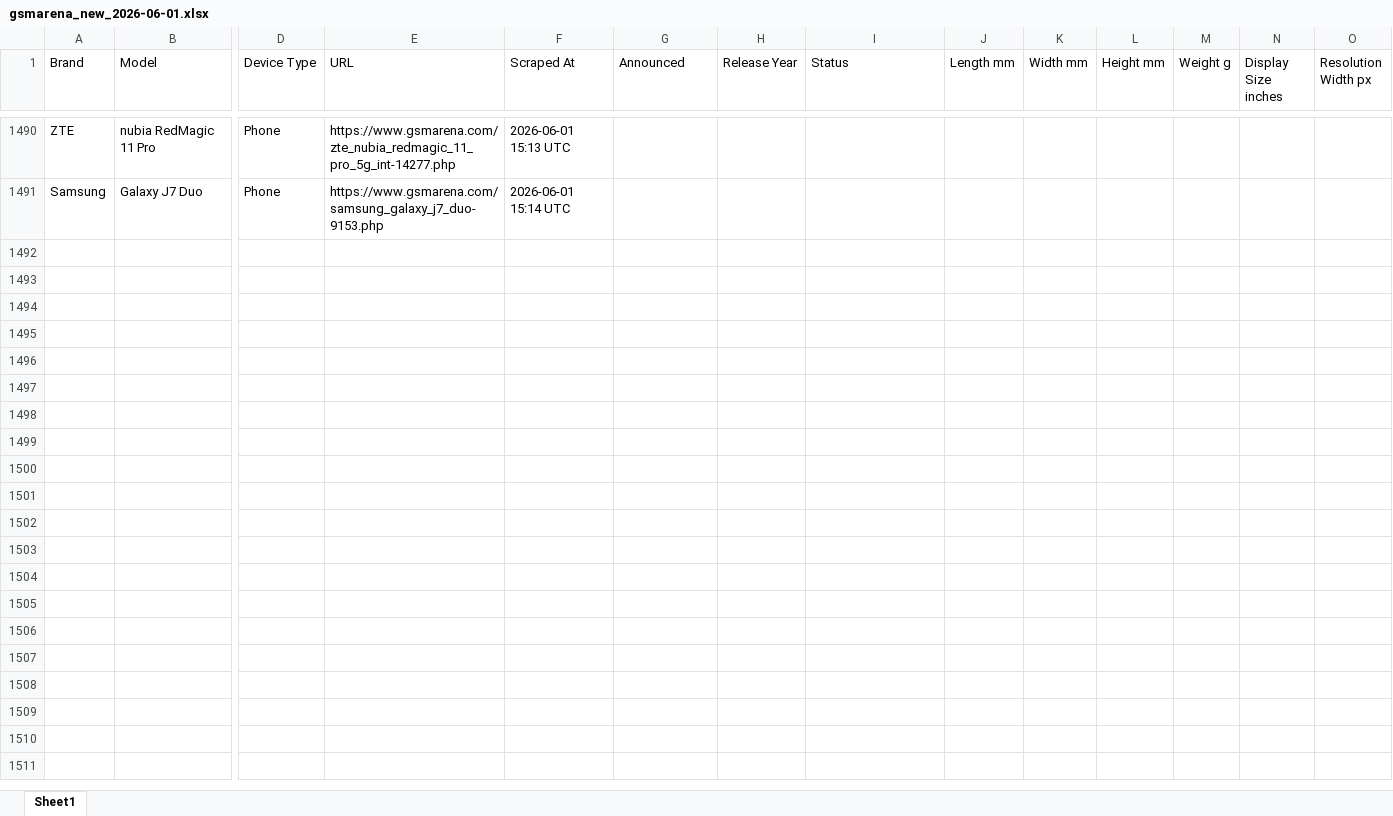
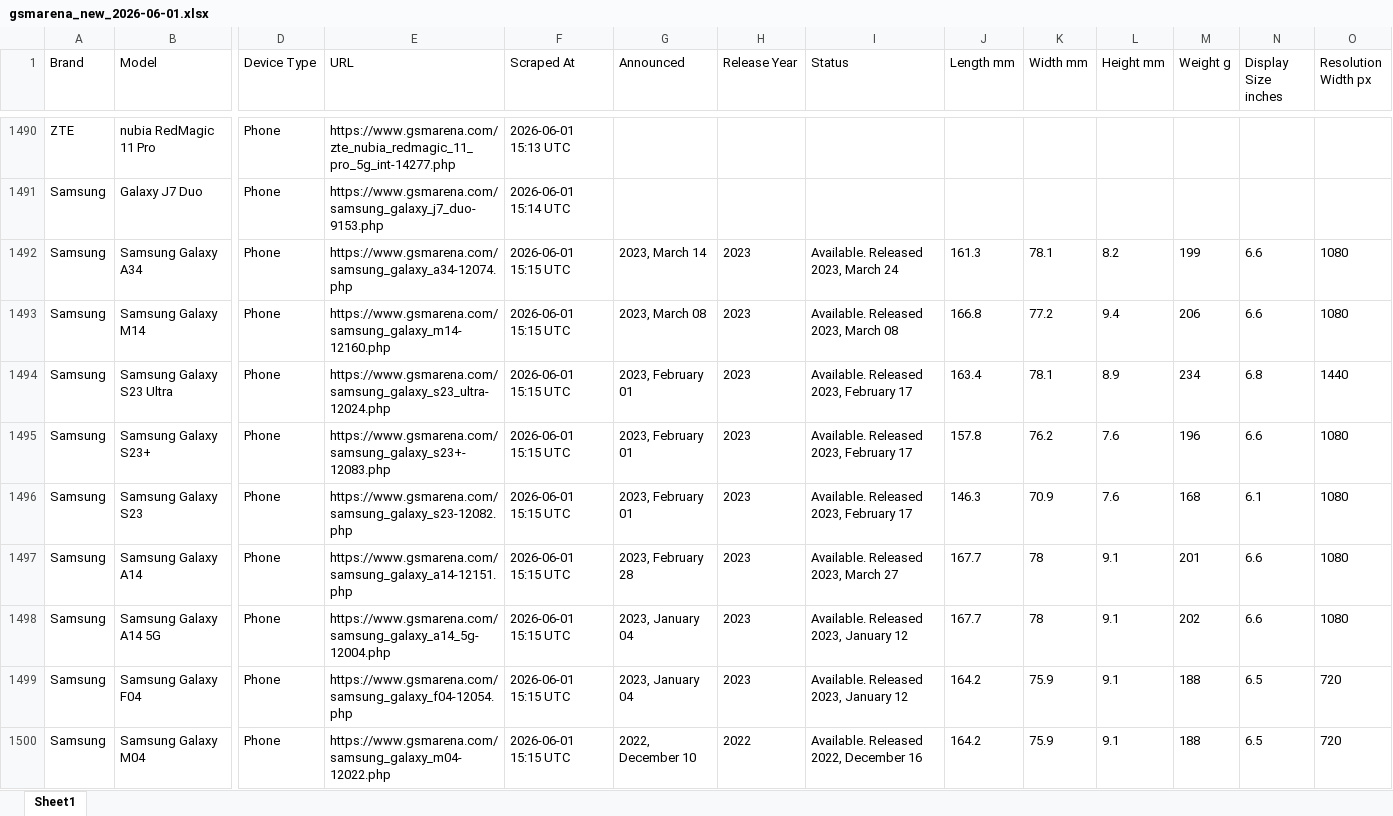
Before and after one commit to kalani23/gsm_arena, an Excel workbook: gsmarena_new_2026-06-01.xlsx, sheet Sheet1, drawn as a sheet; only a part is shown, gaps mark what is left out; values as stored, in another font and other column widths than the file's, no borders; rows hold the shown columns only; the diff covers the shown part only; the diff names each change by its address in the sheet, - before the commit and + after, or states it on an @@ line.

```diff
--- a/gsmarena_new_2026-06-01.xlsx (sheet Sheet1)
+++ b/gsmarena_new_2026-06-01.xlsx (sheet Sheet1)
+row 1492: Samsung | Samsung Galaxy A34 | Phone | https://www.gsmarena.com/samsung_galaxy_a34-12074.php | 2026-06-01 15:15 UTC | 2023, March 14 | 2023 | Available. Released 2023, March 24 | 161.3 | 78.1 | 8.2 | 199 | 6.6 | 1080
+row 1493: Samsung | Samsung Galaxy M14 | Phone | https://www.gsmarena.com/samsung_galaxy_m14-12160.php | 2026-06-01 15:15 UTC | 2023, March 08 | 2023 | Available. Released 2023, March 08 | 166.8 | 77.2 | 9.4 | 206 | 6.6 | 1080
+row 1494: Samsung | Samsung Galaxy S23 Ultra | Phone | https://www.gsmarena.com/samsung_galaxy_s23_ultra-12024.php | 2026-06-01 15:15 UTC | 2023, February 01 | 2023 | Available. Released 2023, February 17 | 163.4 | 78.1 | 8.9 | 234 | 6.8 | 1440
+row 1495: Samsung | Samsung Galaxy S23+ | Phone | https://www.gsmarena.com/samsung_galaxy_s23+-12083.php | 2026-06-01 15:15 UTC | 2023, February 01 | 2023 | Available. Released 2023, February 17 | 157.8 | 76.2 | 7.6 | 196 | 6.6 | 1080
+row 1496: Samsung | Samsung Galaxy S23 | Phone | https://www.gsmarena.com/samsung_galaxy_s23-12082.php | 2026-06-01 15:15 UTC | 2023, February 01 | 2023 | Available. Released 2023, February 17 | 146.3 | 70.9 | 7.6 | 168 | 6.1 | 1080
+row 1497: Samsung | Samsung Galaxy A14 | Phone | https://www.gsmarena.com/samsung_galaxy_a14-12151.php | 2026-06-01 15:15 UTC | 2023, February 28 | 2023 | Available. Released 2023, March 27 | 167.7 | 78 | 9.1 | 201 | 6.6 | 1080
+row 1498: Samsung | Samsung Galaxy A14 5G | Phone | https://www.gsmarena.com/samsung_galaxy_a14_5g-12004.php | 2026-06-01 15:15 UTC | 2023, January 04 | 2023 | Available. Released 2023, January 12 | 167.7 | 78 | 9.1 | 202 | 6.6 | 1080
+row 1499: Samsung | Samsung Galaxy F04 | Phone | https://www.gsmarena.com/samsung_galaxy_f04-12054.php | 2026-06-01 15:15 UTC | 2023, January 04 | 2023 | Available. Released 2023, January 12 | 164.2 | 75.9 | 9.1 | 188 | 6.5 | 720
+row 1500: Samsung | Samsung Galaxy M04 | Phone | https://www.gsmarena.com/samsung_galaxy_m04-12022.php | 2026-06-01 15:15 UTC | 2022, December 10 | 2022 | Available. Released 2022, December 16 | 164.2 | 75.9 | 9.1 | 188 | 6.5 | 720
```
Also changed, not shown: 12 added rows elsewhere in this sheet, 4 other files.
